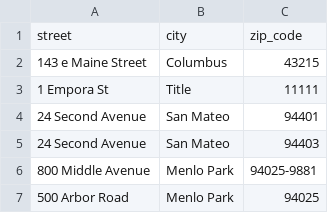
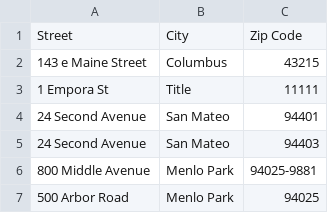
Before and after one commit to RyanChrisSmith/address_detective, a CSV file: data/test_addresses.csv (was data/addresses.csv), drawn as a sheet; removed rows and columns are numbered as before the commit, all else as after; the diff names each change by its address in the sheet, - before the commit and + after, or states it on an @@ line.

Commit message:
happy path for csv reading and address object creation finished, will add sad path and edge case after MVP

```diff
--- a/data/addresses.csv
+++ b/data/test_addresses.csv
-row 1: street | city | zip_code
+row 1: Street | City | Zip Code
```
Also changed, not shown: 6 other files.
